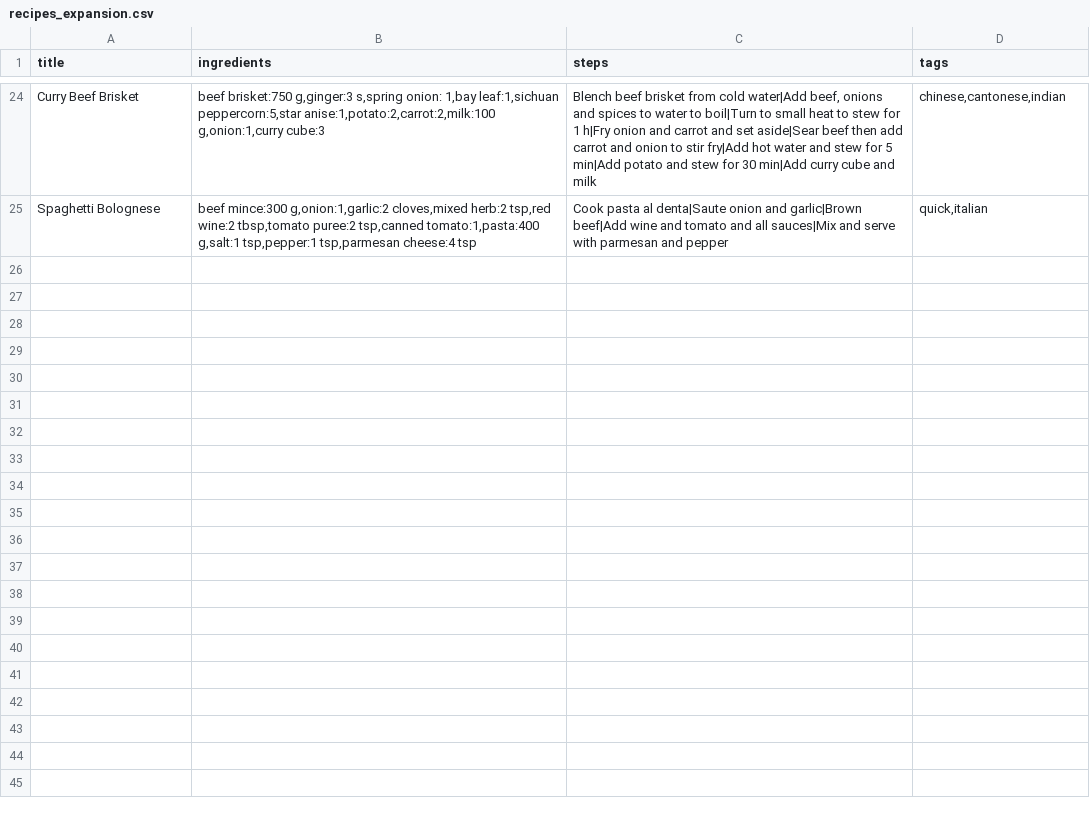
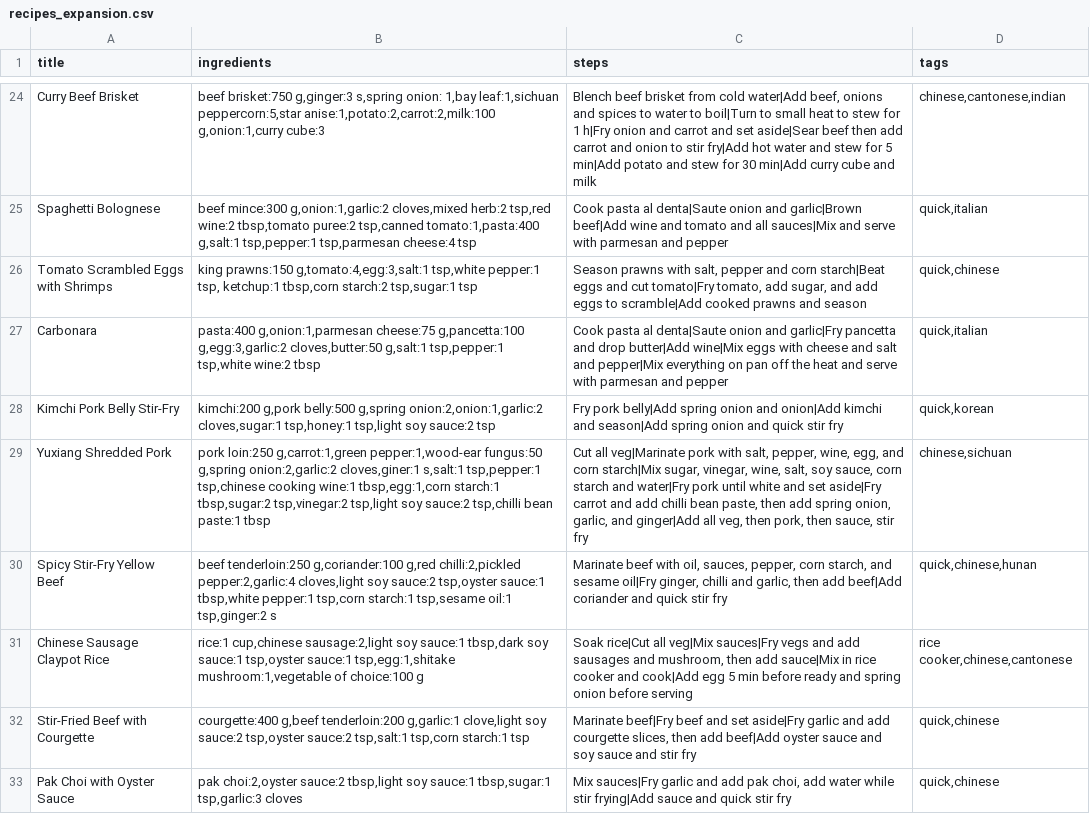
Before and after one commit to RosiTea/recipe-drawer, a CSV file: recipes_expansion.csv, drawn as a sheet; only a part is shown, gaps mark what is left out; the diff covers the shown part only.

Commit message:
recipe expansion 251022

```diff
--- a/recipes_expansion.csv
+++ b/recipes_expansion.csv
@@ -25 +25,9 @@ Curry Beef Brisket,"beef brisket:750 g,ginger:3 s,spring onion: 1,bay leaf:1,sic
 Spaghetti Bolognese,"beef mince:300 g,onion:1,garlic:2 cloves,mixed herb:2 tsp,red wine:2 tbsp,tomato puree:2 tsp,canned tomato:1,pasta:400 g,salt:1 tsp,pepper:1 tsp,parmesan cheese:4 tsp",Cook pasta al denta|Saute onion and garlic|Brown beef|Add wine and tomato and all sauces|Mix and serve with parmesan and pepper,"quick,italian"
+Tomato Scrambled Eggs with Shrimps,"king prawns:150 g,tomato:4,egg:3,salt:1 tsp,white pepper:1 tsp, ketchup:1 tbsp,corn starch:2 tsp,sugar:1 tsp","Season prawns with salt, pepper and corn starch|Beat eggs and cut tomato|Fry tomato, add sugar, and add eggs to scramble|Add cooked prawns and season","quick,chinese"
+Carbonara,"pasta:400 g,onion:1,parmesan cheese:75 g,pancetta:100 g,egg:3,garlic:2 cloves,butter:50 g,salt:1 tsp,pepper:1 tsp,white wine:2 tbsp",Cook pasta al denta|Saute onion and garlic|Fry pancetta and drop butter|Add wine|Mix eggs with cheese and salt and pepper|Mix everything on pan off the heat and serve with parmesan and pepper,"quick,italian"
+Kimchi Pork Belly Stir-Fry,"kimchi:200 g,pork belly:500 g,spring onion:2,onion:1,garlic:2 cloves,sugar:1 tsp,honey:1 tsp,light soy sauce:2 tsp",Fry pork belly|Add spring onion and onion|Add kimchi and season|Add spring onion and quick stir fry,"quick,korean"
+Yuxiang Shredded Pork,"pork loin:250 g,carrot:1,green pepper:1,wood-ear fungus:50 g,spring onion:2,garlic:2 cloves,giner:1 s,salt:1 tsp,pepper:1 tsp,chinese cooking wine:1 tbsp,egg:1,corn starch:1 tbsp,sugar:2 tsp,vinegar:2 tsp,light soy sauce:2 tsp,chilli bean paste:1 tbsp","Cut all veg|Marinate pork with salt, pepper, wine, egg, and corn starch|Mix sugar, vinegar, wine, salt, soy sauce, corn starch and water|Fry pork until white and set aside|Fry carrot and add chilli bean paste, then add spring onion, garlic, and ginger|Add all veg, then pork, then sauce, stir fry","chinese,sichuan"
+Spicy Stir-Fry Yellow Beef,"beef tenderloin:250 g,coriander:100 g,red chilli:2,pickled pepper:2,garlic:4 cloves,light soy sauce:2 tsp,oyster sauce:1 tbsp,white pepper:1 tsp,corn starch:1 tsp,sesame oil:1 tsp,ginger:2 s","Marinate beef with oil, sauces, pepper, corn starch, and sesame oil|Fry ginger, chilli and garlic, then add beef|Add coriander and quick stir fry","quick,chinese,hunan"
+Chinese Sausage Claypot Rice,"rice:1 cup,chinese sausage:2,light soy sauce:1 tbsp,dark soy sauce:1 tsp,oyster sauce:1 tsp,egg:1,shitake mushroom:1,vegetable of choice:100 g","Soak rice|Cut all veg|Mix sauces|Fry vegs and add sausages and mushroom, then add sauce|Mix in rice cooker and cook|Add egg 5 min before ready and spring onion before serving","rice cooker,chinese,cantonese"
+Stir-Fried Beef with Courgette ,"courgette:400 g,beef tenderloin:200 g,garlic:1 clove,light soy sauce:2 tsp,oyster sauce:2 tsp,salt:1 tsp,corn starch:1 tsp  ","Marinate beef|Fry beef and set aside|Fry garlic and add courgette slices, then add beef|Add oyster sauce and soy sauce and stir fry","quick,chinese"
+Pak Choi with Oyster Sauce,"pak choi:2,oyster sauce:2 tbsp,light soy sauce:1 tbsp,sugar:1 tsp,garlic:3 cloves","Mix sauces|Fry garlic and add pak choi, add water while stir frying|Add sauce and quick stir fry","quick,chinese"
```
Also changed, not shown: 7 added rows and 1 edited cell elsewhere in this file.
